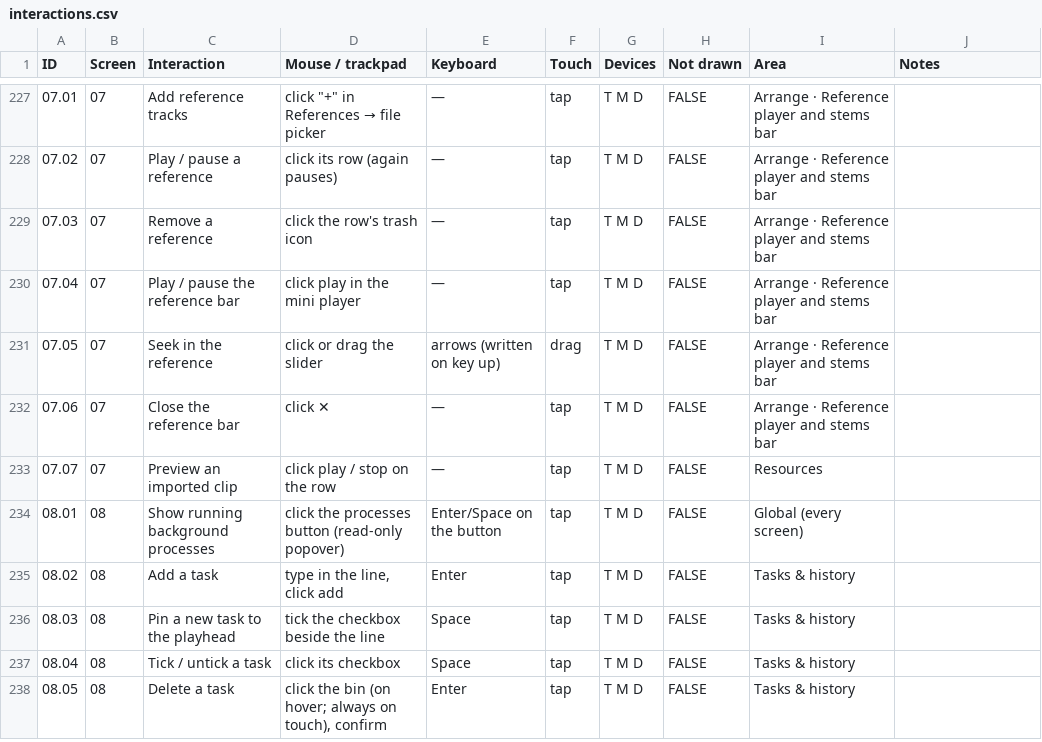
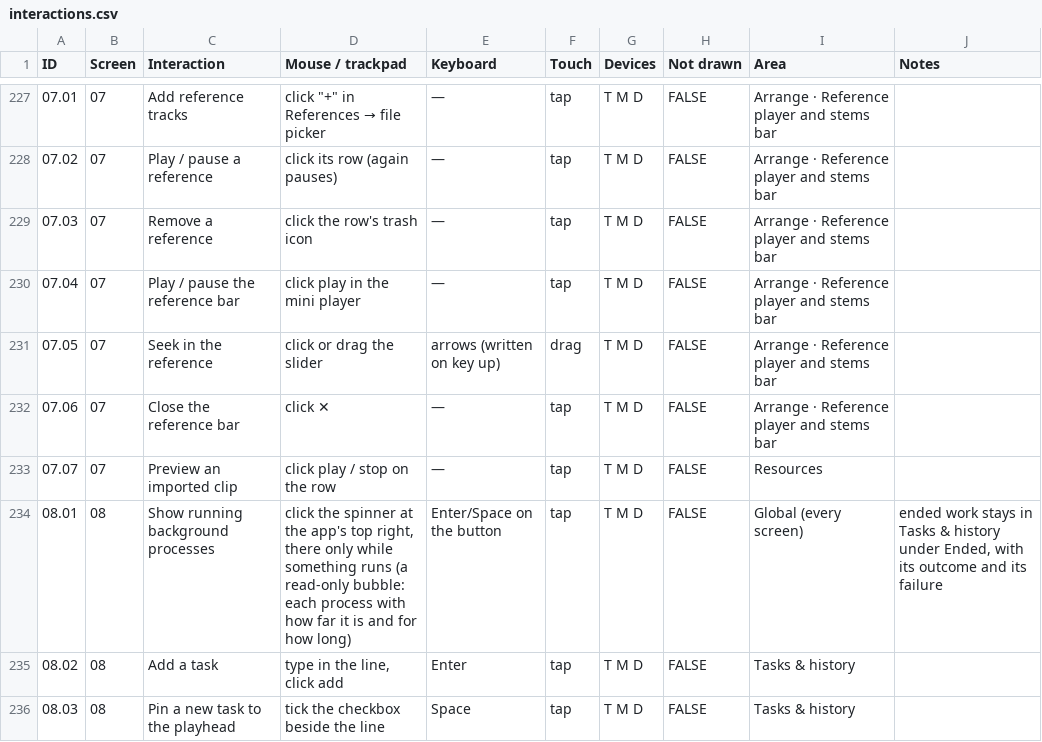
Before and after one commit to fredericlb/k7-daw, a CSV file: apps/k7-daw-frontend/docs/interactions/interactions.csv, drawn as a sheet; only a part is shown, gaps mark what is left out; the shorter side is filled out with more unchanged rows.

```diff
--- a/apps/k7-daw-frontend/docs/interactions/interactions.csv
+++ b/apps/k7-daw-frontend/docs/interactions/interactions.csv
@@ -233,3 +233,3 @@ ID,Screen,Interaction,Mouse / trackpad,Keyboard,Touch,Devices,Not drawn,Area,Not
 07.07,07,Preview an imported clip,click play / stop on the row,—,tap,T M D,FALSE,Resources,
-08.01,08,Show running background processes,click the processes button (read-only popover),Enter/Space on the button,tap,T M D,FALSE,Global (every screen),
+08.01,08,Show running background processes,"click the spinner at the app's top right, there only while something runs (a read-only bubble: each process with how far it is and for how long)",Enter/Space on the button,tap,T M D,FALSE,Global (every screen),"ended work stays in Tasks & history under Ended, with its outcome and its failure"
 08.02,08,Add a task,"type in the line, click add",Enter,tap,T M D,FALSE,Tasks & history,
```
Also changed, not shown: 10 other files.
